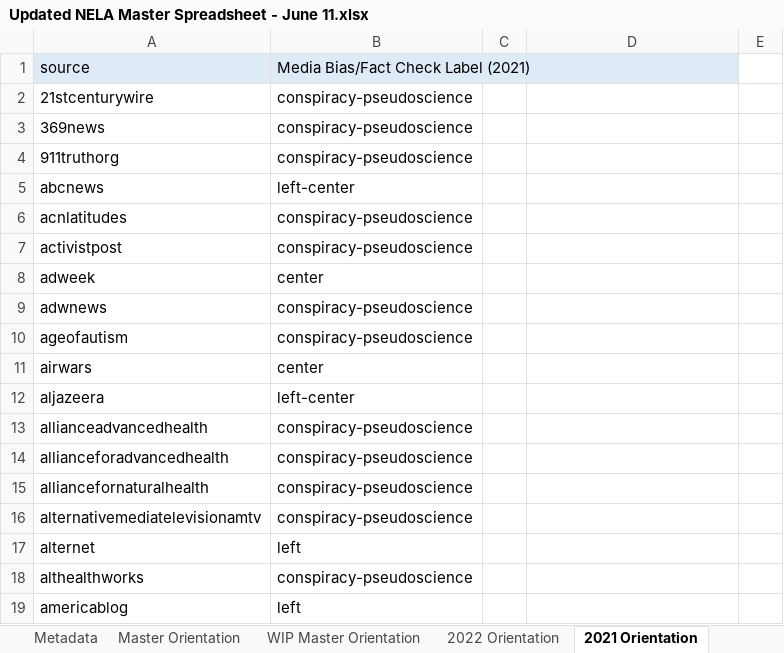
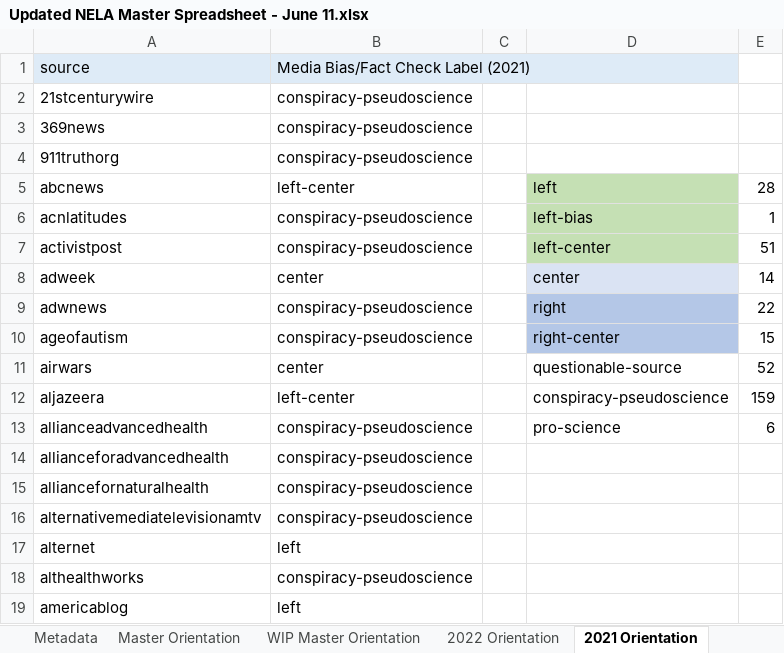
Before and after one commit to akil-h/CCAMO, an Excel workbook: Updated NELA Master Spreadsheet - June 11.xlsx, sheet 2021 Orientation, drawn as a sheet; only a part is shown; values as stored, in another font and other column widths than the file's, no borders; the diff names each change by its address in the sheet, - before the commit and + after, or states it on an @@ line.

```diff
--- a/Updated NELA Master Spreadsheet - June 11.xlsx (sheet 2021 Orientation)
+++ b/Updated NELA Master Spreadsheet - June 11.xlsx (sheet 2021 Orientation)
-D5: (empty)
+D5: left
-D5:D7 fill: none
+D5:D7 fill: #C5E0B4
-E5: (empty)
+E5: 28
-D6: (empty)
+D6: left-bias
-E6: (empty)
+E6: 1
-D7: (empty)
+D7: left-center
-E7: (empty)
+E7: 51
-D8: (empty)
+D8: center
-D8 fill: none
+D8 fill: #DAE3F3
-E8: (empty)
+E8: 14
-D9: (empty)
+D9: right
-D9:D10 fill: none
+D9:D10 fill: #B4C7E7
-E9: (empty)
+E9: 22
-D10: (empty)
+D10: right-center
-E10: (empty)
+E10: 15
-D11: (empty)
+D11: questionable-source
-E11: (empty)
+E11: 52
-D12: (empty)
+D12: conspiracy-pseudoscience
-E12: (empty)
+E12: 159
-D13: (empty)
+D13: pro-science
-E13: (empty)
+E13: 6
```
Also changed, not shown: sheet Master Sheet, sheet 2022 Orientation, sheet 2018 Orientation, sheet 2019 Orientation, sheet 2020 Orientation, 4 other files.
